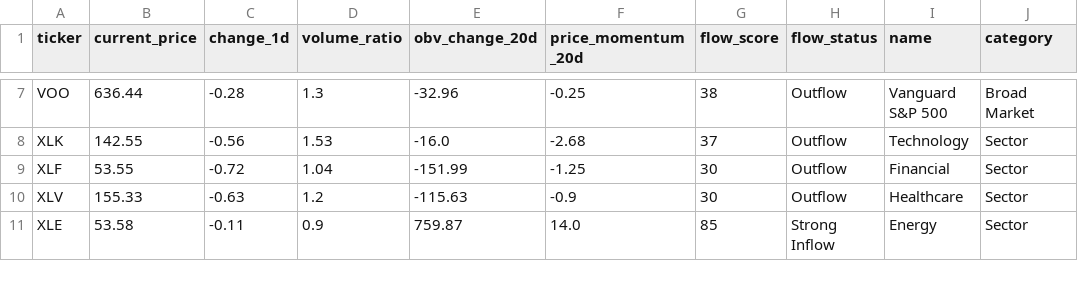
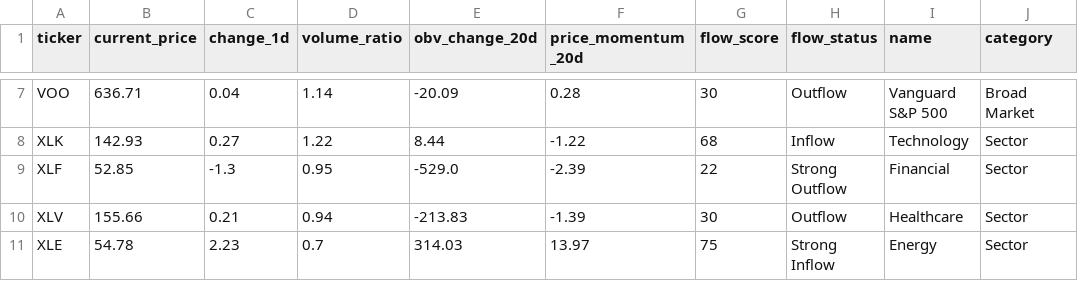
Before and after one commit to taewook486/DashBoard, a CSV file: us_market/us_etf_flows.csv, drawn as a sheet; only a part is shown, gaps mark what is left out; the diff covers the shown part only; the diff names each change by its address in the sheet, - before the commit and + after, or states it on an @@ line.

```diff
--- a/us_market/us_etf_flows.csv
+++ b/us_market/us_etf_flows.csv
-B7 (current_price): 636.44
+B7 (current_price): 636.71
-C7 (change_1d): -0.28
+C7 (change_1d): 0.04
-D7 (volume_ratio): 1.3
+D7 (volume_ratio): 1.14
-E7 (obv_change_20d): -32.96
+E7 (obv_change_20d): -20.09
-F7 (price_momentum_20d): -0.25
+F7 (price_momentum_20d): 0.28
-G7 (flow_score): 38
+G7 (flow_score): 30
-B8 (current_price): 142.55
+B8 (current_price): 142.93
-C8 (change_1d): -0.56
+C8 (change_1d): 0.27
-D8 (volume_ratio): 1.53
+D8 (volume_ratio): 1.22
-E8 (obv_change_20d): -16.0
+E8 (obv_change_20d): 8.44
-F8 (price_momentum_20d): -2.68
+F8 (price_momentum_20d): -1.22
-G8 (flow_score): 37
+G8 (flow_score): 68
-H8 (flow_status): Outflow
+H8 (flow_status): Inflow
-B9 (current_price): 53.55
+B9 (current_price): 52.85
-C9 (change_1d): -0.72
+C9 (change_1d): -1.3
-D9 (volume_ratio): 1.04
+D9 (volume_ratio): 0.95
-E9 (obv_change_20d): -151.99
+E9 (obv_change_20d): -529.0
-F9 (price_momentum_20d): -1.25
+F9 (price_momentum_20d): -2.39
-G9 (flow_score): 30
+G9 (flow_score): 22
-H9 (flow_status): Outflow
+H9 (flow_status): Strong Outflow
-B10 (current_price): 155.33
+B10 (current_price): 155.66
-C10 (change_1d): -0.63
+C10 (change_1d): 0.21
-D10 (volume_ratio): 1.2
+D10 (volume_ratio): 0.94
-E10 (obv_change_20d): -115.63
+E10 (obv_change_20d): -213.83
-F10 (price_momentum_20d): -0.9
+F10 (price_momentum_20d): -1.39
-B11 (current_price): 53.58
+B11 (current_price): 54.78
-C11 (change_1d): -0.11
+C11 (change_1d): 2.23
-D11 (volume_ratio): 0.9
+D11 (volume_ratio): 0.7
-E11 (obv_change_20d): 759.87
+E11 (obv_change_20d): 314.03
-F11 (price_momentum_20d): 14.0
+F11 (price_momentum_20d): 13.97
-G11 (flow_score): 85
+G11 (flow_score): 75
```
Also changed, not shown: 116 edited cells elsewhere in this file, 7 other files.
